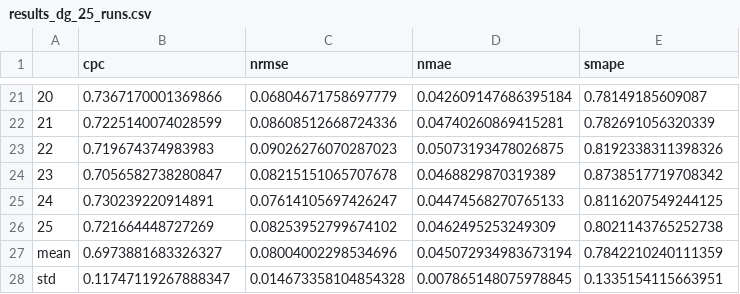
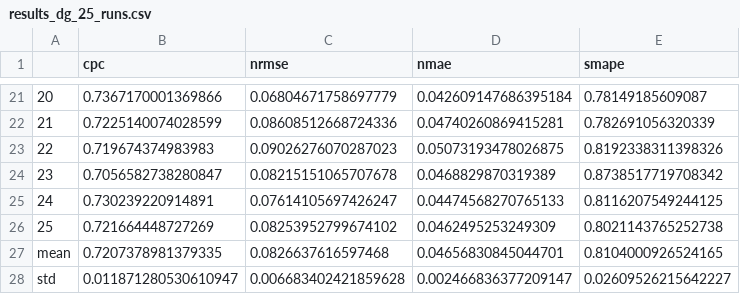
Before and after one commit to khzhang2/BART_Ridership_Prediction, a CSV file: res/dg and g/results_dg_25_runs.csv, drawn as a sheet; only a part is shown, gaps mark what is left out.

Commit message:
Update results_dg_25_runs.csv

```diff
--- a/res/dg and g/results_dg_25_runs.csv
+++ b/res/dg and g/results_dg_25_runs.csv
@@ -26,3 +26,3 @@
 25,0.721664448727269,0.08253952799674102,0.0462495253249309,0.8021143765252738
-mean,0.6973881683326327,0.08004002298534696,0.045072934983673194,0.7842210240111359
-std,0.11747119267888347,0.014673358104854328,0.007865148075978845,0.1335154115663951
+mean,0.7207378981379335,0.0826637616597468,0.04656830845044701,0.8104000926524165
+std,0.011871280530610947,0.006683402421859628,0.002466836377209147,0.02609526215642227
```
